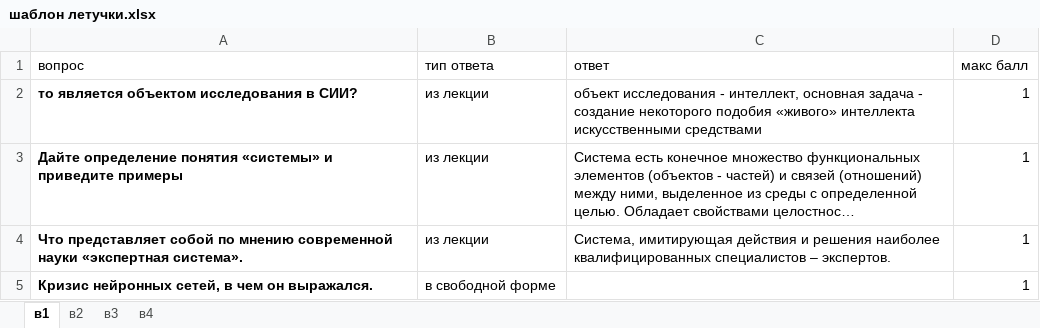
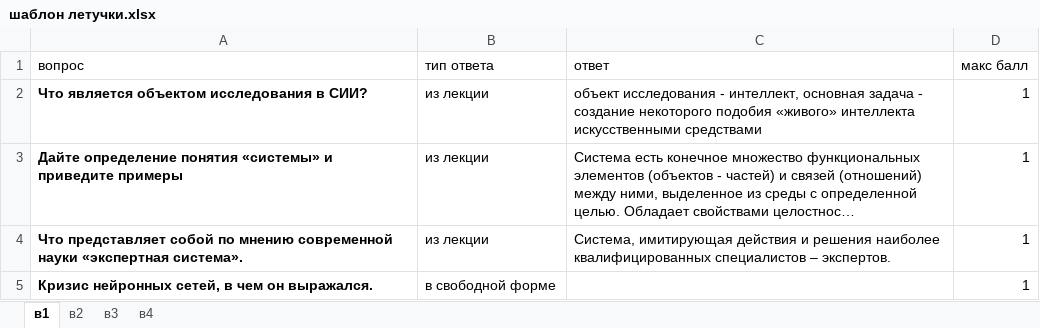
Before and after one commit to Steellrabbit/flying_bot, an Excel workbook: assets/шаблон летучки.xlsx, sheet в1, drawn as a sheet; long unchanged cells end in …; values as stored, in another font and other column widths than the file's, no borders; charts and pictures not drawn; the diff names each change by its address in the sheet, - before the commit and + after, or states it on an @@ line.

```diff
--- a/assets/шаблон летучки.xlsx (sheet в1)
+++ b/assets/шаблон летучки.xlsx (sheet в1)
-A2 (вопрос): то является объектом исследования в СИИ?
+A2 (вопрос): Что является объектом исследования в СИИ?
```
Also changed, not shown: charts or pictures, 10 other files.
